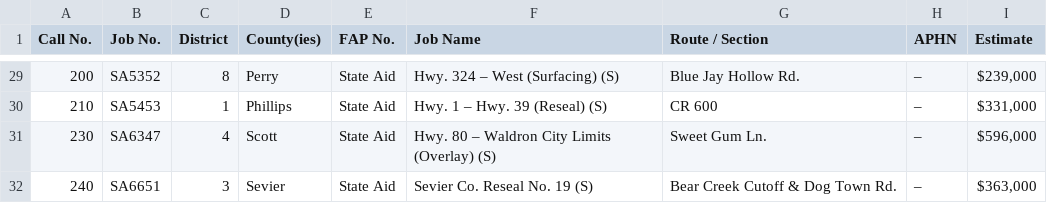
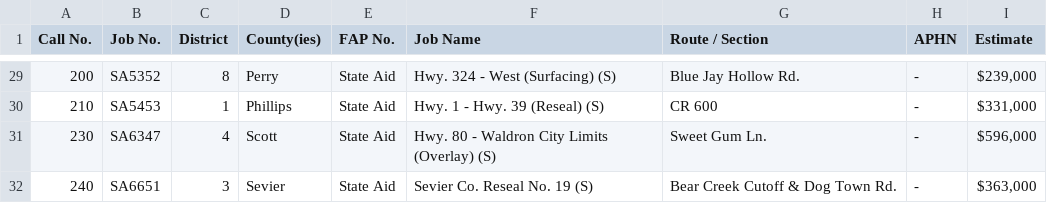
Before and after one commit to niwesh-ardot/ARDOT-CCD-Toolkit, a CSV file: data/Golist.csv, drawn as a sheet; only a part is shown, gaps mark what is left out; the diff covers the shown part only; the diff names each change by its address in the sheet, - before the commit and + after, or states it on an @@ line.

```diff
--- a/data/Golist.csv
+++ b/data/Golist.csv
-F29 (Job Name): Hwy. 324 – West (Surfacing) (S)
+F29 (Job Name): Hwy. 324 - West (Surfacing) (S)
-H29:H32 (APHN): –
+H29:H32 (APHN): -
-F30 (Job Name): Hwy. 1 – Hwy. 39 (Reseal) (S)
+F30 (Job Name): Hwy. 1 - Hwy. 39 (Reseal) (S)
-F31 (Job Name): Hwy. 80 – Waldron City Limits (Overlay) (S)
+F31 (Job Name): Hwy. 80 - Waldron City Limits (Overlay) (S)
```
Also changed, not shown: 41 edited cells elsewhere in this file.
